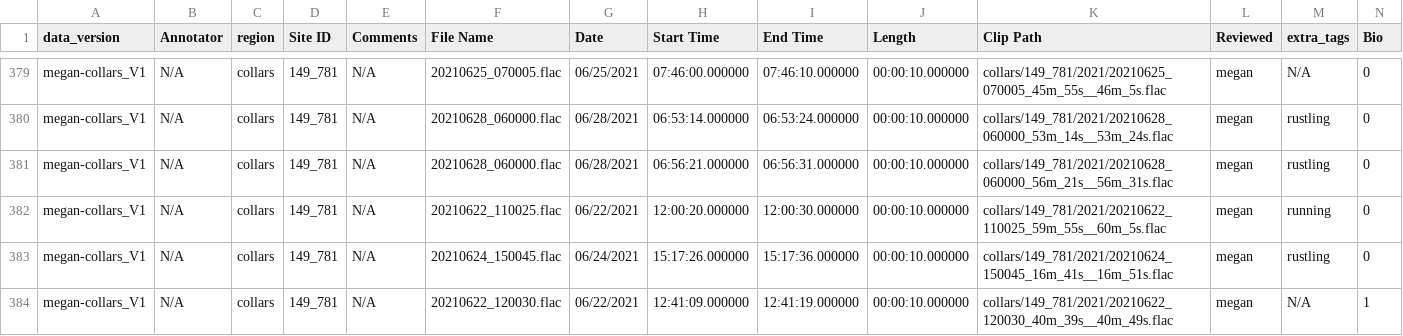
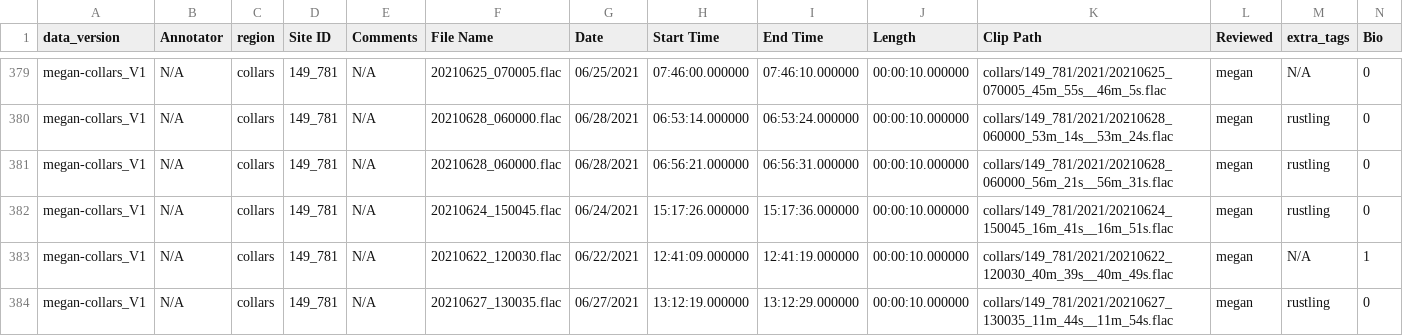
Before and after one commit to meperra/EDANSA-2019-hoofclicks, a CSV file: assets/labels.csv, drawn as a sheet; only a part is shown, gaps mark what is left out; the shorter side is filled out with more unchanged rows; rows hold the shown columns only; the diff names each change by its address in the sheet, - before the commit and + after, or states it on an @@ line.

Commit message:
rm short file

```diff
--- a/assets/labels.csv
+++ b/assets/labels.csv
-row 382: megan-collars_V1 | N/A | collars | 149_781 | N/A | 20210622_110025.flac | 06/22/2021 | 12:00:20.000000 | 12:00:30.000000 | 00:00:10.000000 | collars/149_781/2021/20210622_110025_59m_55s__60m_5s.flac | megan | running | 0
```
